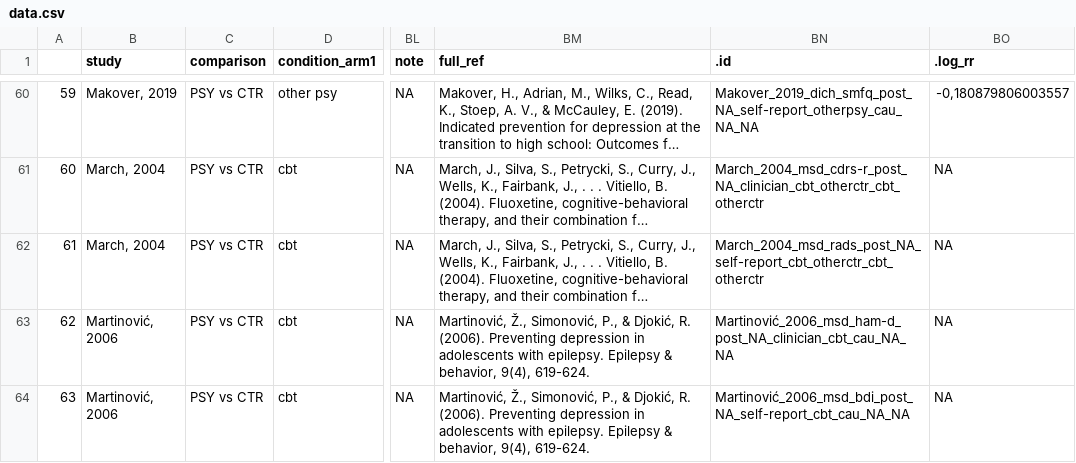
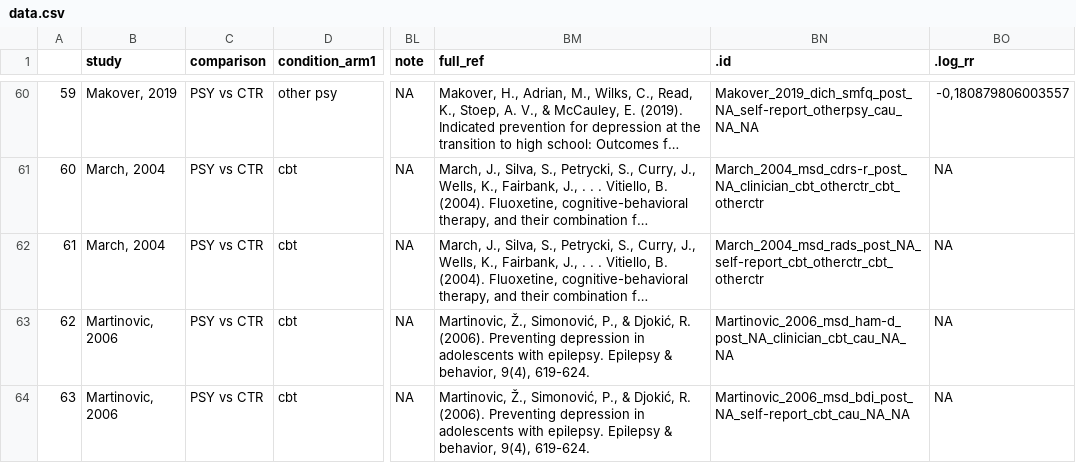
Before and after one commit to metapsy-project/data-depression-ChildAdol-psyctr, a CSV file: data.csv, drawn as a sheet; only a part is shown, gaps mark what is left out; long unchanged cells end in …; the diff covers the shown part only; the diff names each change by its address in the sheet, - before the commit and + after, or states it on an @@ line.

Commit message:
Update data.csv
fix special characters

```diff
--- a/data.csv
+++ b/data.csv
-B63:B64 (study): Martinović, 2006
+B63:B64 (study): Martinovic, 2006
-BM63:BM64 (full_ref): Martinović, Ž., Simonović,…
+BM63:BM64 (full_ref): Martinovic, Ž., Simonović,…
-BN63 (.id): Martinović_2006_msd_ham-d_post_NA_clinician_cbt_cau_NA_NA
+BN63 (.id): Martinovic_2006_msd_ham-d_post_NA_clinician_cbt_cau_NA_NA
-BN64 (.id): Martinović_2006_msd_bdi_post_NA_self-report_cbt_cau_NA_NA
+BN64 (.id): Martinovic_2006_msd_bdi_post_NA_self-report_cbt_cau_NA_NA
```
Also changed, not shown: 8 edited cells elsewhere in this file.
